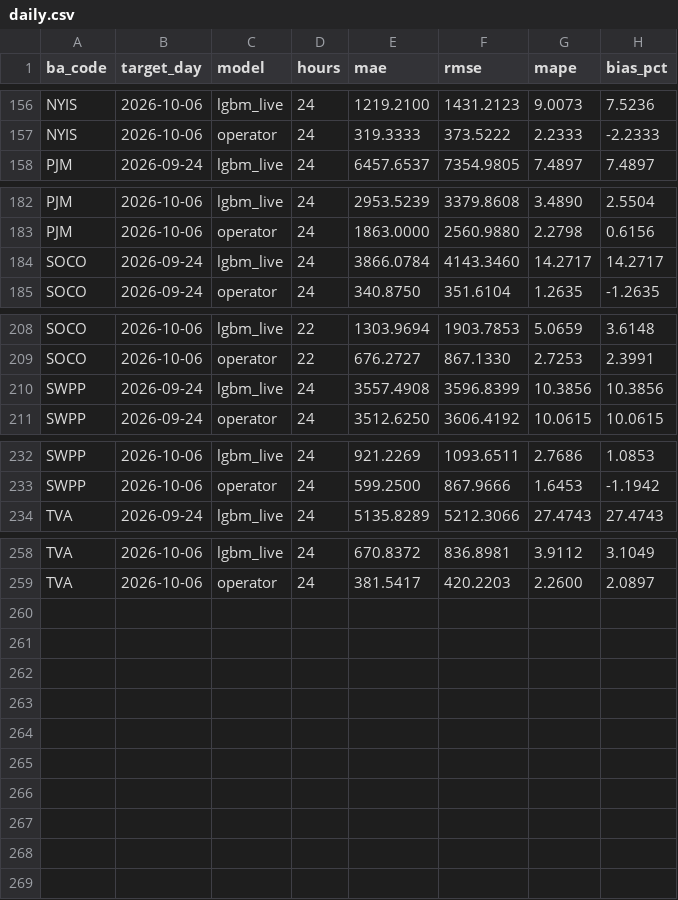
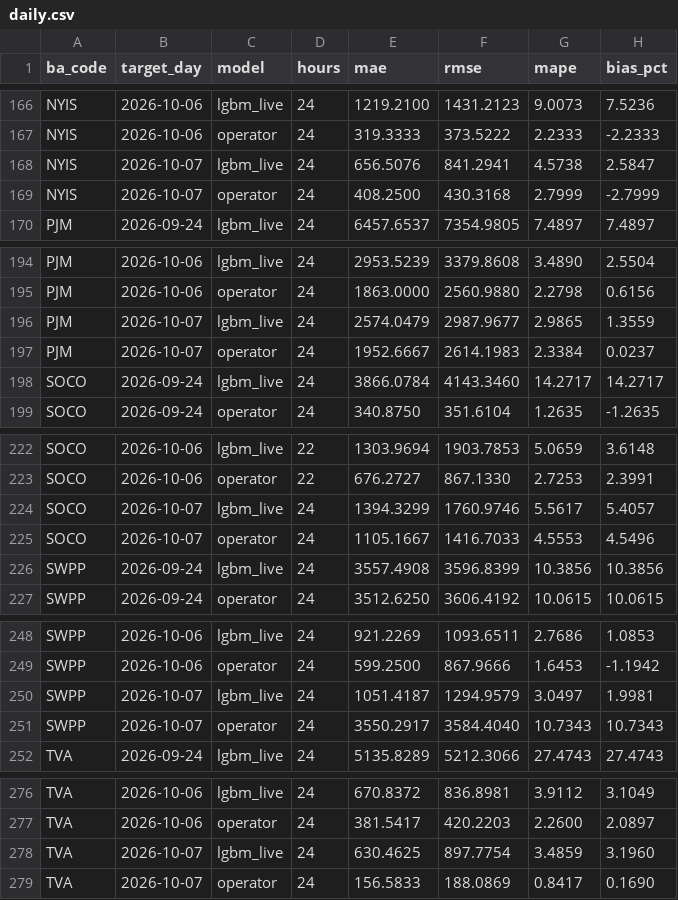
Before and after one commit to Rizzzyyy1/grid-demand-forecasting, a CSV file: scores/daily.csv, drawn as a sheet; only a part is shown, gaps mark what is left out; the diff covers the shown part only; the diff names each change by its address in the sheet, - before the commit and + after, or states it on an @@ line.

```diff
--- a/scores/daily.csv
+++ b/scores/daily.csv
+row 168: NYIS | 2026-10-07 | lgbm_live | 24 | 656.5076 | 841.2941 | 4.5738 | 2.5847
+row 169: NYIS | 2026-10-07 | operator | 24 | 408.2500 | 430.3168 | 2.7999 | -2.7999
+row 196: PJM | 2026-10-07 | lgbm_live | 24 | 2574.0479 | 2987.9677 | 2.9865 | 1.3559
+row 197: PJM | 2026-10-07 | operator | 24 | 1952.6667 | 2614.1983 | 2.3384 | 0.0237
+row 224: SOCO | 2026-10-07 | lgbm_live | 24 | 1394.3299 | 1760.9746 | 5.5617 | 5.4057
+row 225: SOCO | 2026-10-07 | operator | 24 | 1105.1667 | 1416.7033 | 4.5553 | 4.5496
+row 250: SWPP | 2026-10-07 | lgbm_live | 24 | 1051.4187 | 1294.9579 | 3.0497 | 1.9981
+row 251: SWPP | 2026-10-07 | operator | 24 | 3550.2917 | 3584.4040 | 10.7343 | 10.7343
+row 278: TVA | 2026-10-07 | lgbm_live | 24 | 630.4625 | 897.7754 | 3.4859 | 3.1960
+row 279: TVA | 2026-10-07 | operator | 24 | 156.5833 | 188.0869 | 0.8417 | 0.1690
```
Also changed, not shown: 10 added rows and 20 edited cells elsewhere in this file, scores/leaderboard.csv, 2 other files.
